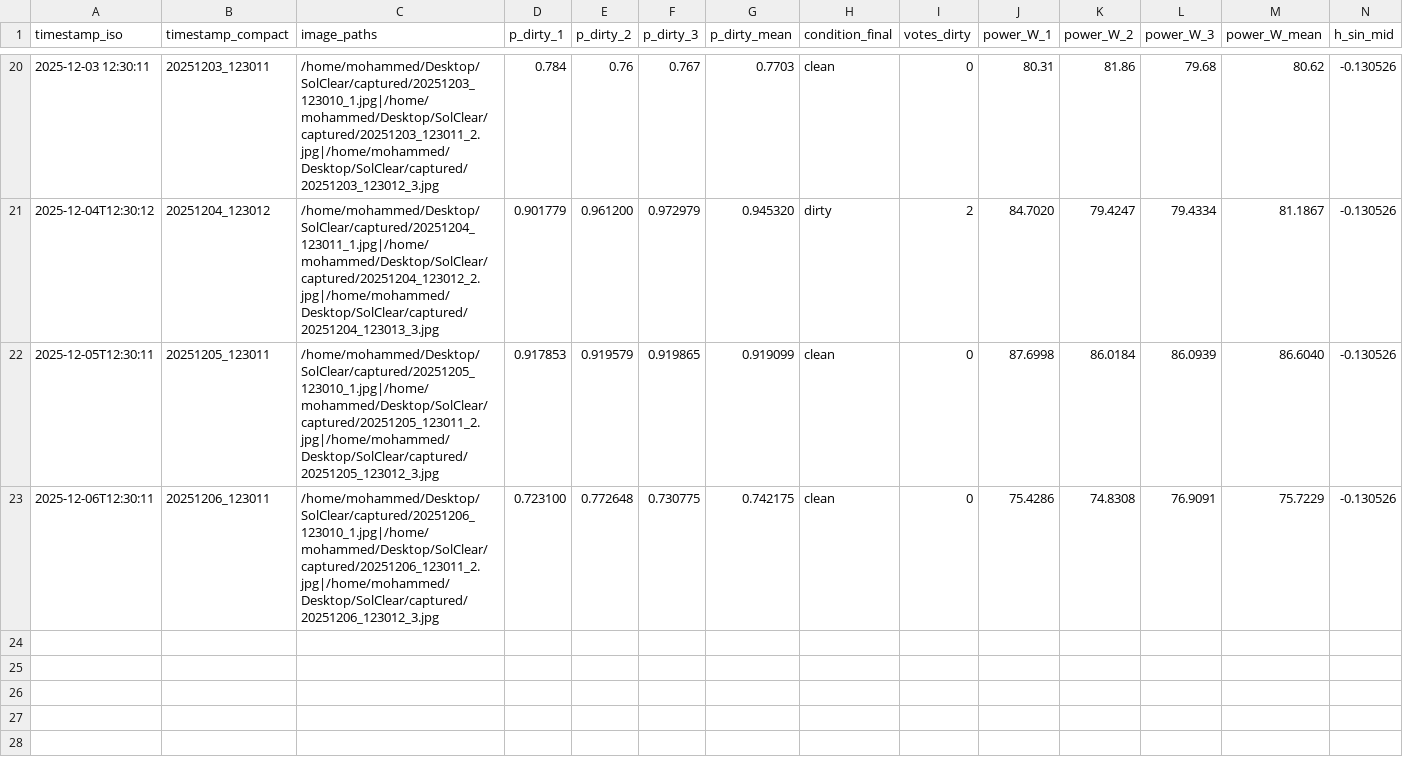
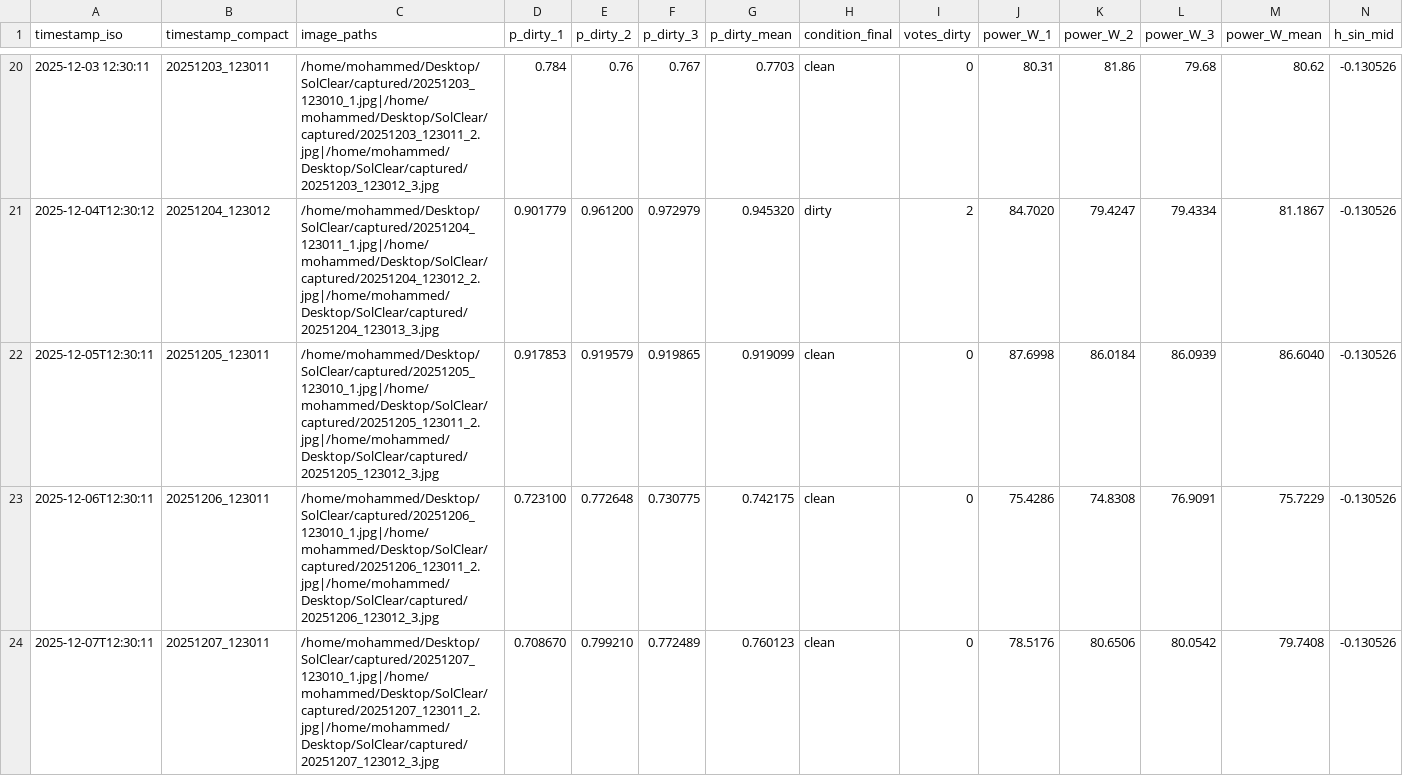
Before and after one commit to m121213m/solclear-iot-dashboard, a CSV file: panel_state_log.csv, drawn as a sheet; only a part is shown, gaps mark what is left out; rows hold the shown columns only; the diff names each change by its address in the sheet, - before the commit and + after, or states it on an @@ line.

Commit message:
Auto update panel_state_log.csv at 2025-12-07 12:34:53

```diff
--- a/panel_state_log.csv
+++ b/panel_state_log.csv
+row 24: 2025-12-07T12:30:11 | 20251207_123011 | /home/mohammed/Desktop/SolClear/captured/20251207_123010_1.jpg|/home/mohammed/Desktop/SolClear/captured/20251207_123011_2.jpg|/home/mohammed/Desktop/SolClear/captured/20251207_123012_3.jpg | 0.708670 | 0.799210 | 0.772489 | 0.760123 | clean | 0 | 78.5176 | 80.6506 | 80.0542 | 79.7408 | -0.130526
```
